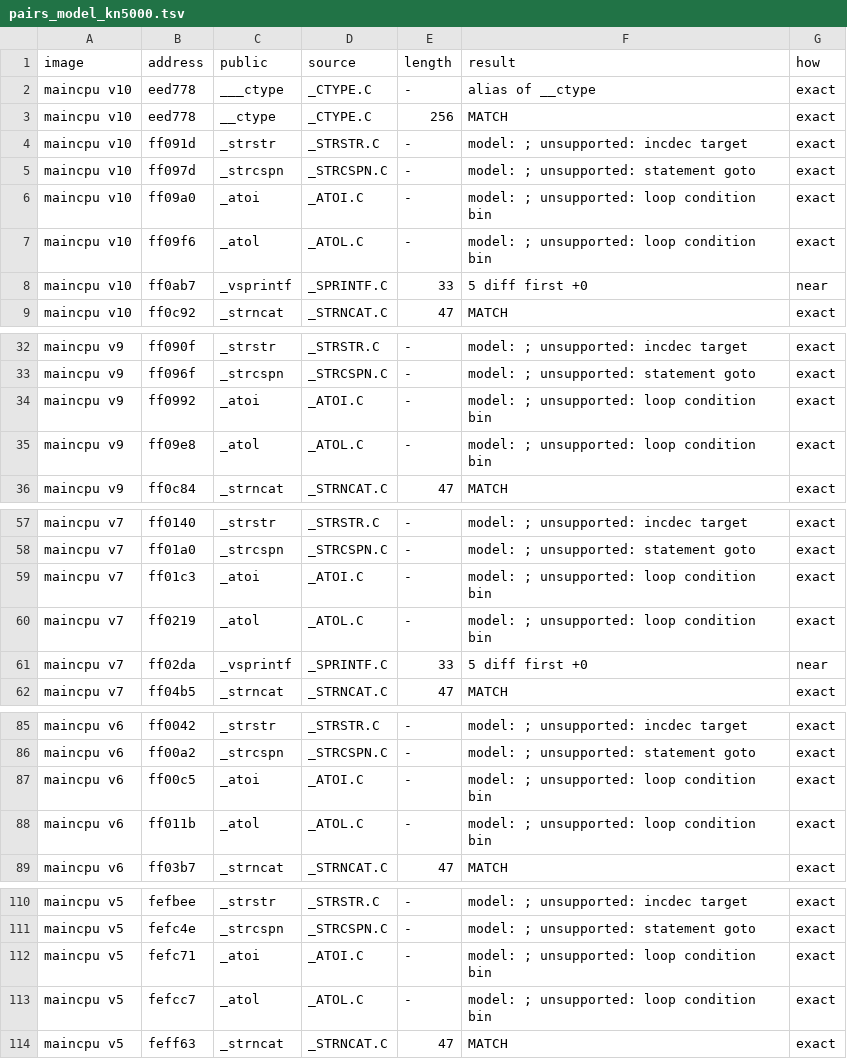
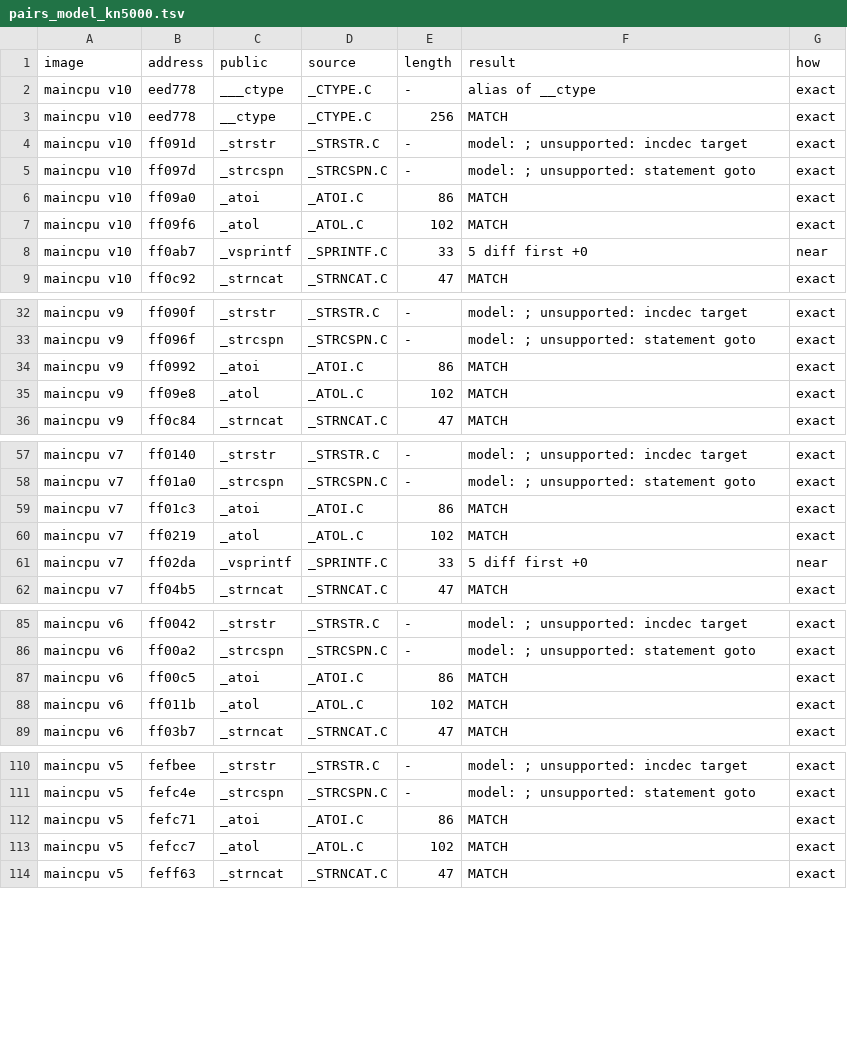
Before and after one commit to ArqueologiaDigital/technics-roms-disasm, a TSV file: scripts/analysis/cc900/results/pairs_model_kn5000.tsv, drawn as a sheet; only a part is shown, gaps mark what is left out; the diff covers the shown part only.

```diff
--- a/scripts/analysis/cc900/results/pairs_model_kn5000.tsv
+++ b/scripts/analysis/cc900/results/pairs_model_kn5000.tsv
@@ -5,4 +5,4 @@ maincpu v10	ff091d	_strstr	_STRSTR.C	-	model: ; unsupported: incdec target	exact
 maincpu v10	ff097d	_strcspn	_STRCSPN.C	-	model: ; unsupported: statement goto	exact
-maincpu v10	ff09a0	_atoi	_ATOI.C	-	model: ; unsupported: loop condition bin	exact
-maincpu v10	ff09f6	_atol	_ATOL.C	-	model: ; unsupported: loop condition bin	exact
+maincpu v10	ff09a0	_atoi	_ATOI.C	86	MATCH	exact
+maincpu v10	ff09f6	_atol	_ATOL.C	102	MATCH	exact
 maincpu v10	ff0ab7	_vsprintf	_SPRINTF.C	33	5 diff first +0	near
@@ -33,4 +33,4 @@ maincpu v9	ff090f	_strstr	_STRSTR.C	-	model: ; unsupported: incdec target	exact
 maincpu v9	ff096f	_strcspn	_STRCSPN.C	-	model: ; unsupported: statement goto	exact
-maincpu v9	ff0992	_atoi	_ATOI.C	-	model: ; unsupported: loop condition bin	exact
-maincpu v9	ff09e8	_atol	_ATOL.C	-	model: ; unsupported: loop condition bin	exact
+maincpu v9	ff0992	_atoi	_ATOI.C	86	MATCH	exact
+maincpu v9	ff09e8	_atol	_ATOL.C	102	MATCH	exact
 maincpu v9	ff0c84	_strncat	_STRNCAT.C	47	MATCH	exact
@@ -58,4 +58,4 @@ maincpu v7	ff0140	_strstr	_STRSTR.C	-	model: ; unsupported: incdec target	exact
 maincpu v7	ff01a0	_strcspn	_STRCSPN.C	-	model: ; unsupported: statement goto	exact
-maincpu v7	ff01c3	_atoi	_ATOI.C	-	model: ; unsupported: loop condition bin	exact
-maincpu v7	ff0219	_atol	_ATOL.C	-	model: ; unsupported: loop condition bin	exact
+maincpu v7	ff01c3	_atoi	_ATOI.C	86	MATCH	exact
+maincpu v7	ff0219	_atol	_ATOL.C	102	MATCH	exact
 maincpu v7	ff02da	_vsprintf	_SPRINTF.C	33	5 diff first +0	near
@@ -86,4 +86,4 @@ maincpu v6	ff0042	_strstr	_STRSTR.C	-	model: ; unsupported: incdec target	exact
 maincpu v6	ff00a2	_strcspn	_STRCSPN.C	-	model: ; unsupported: statement goto	exact
-maincpu v6	ff00c5	_atoi	_ATOI.C	-	model: ; unsupported: loop condition bin	exact
-maincpu v6	ff011b	_atol	_ATOL.C	-	model: ; unsupported: loop condition bin	exact
+maincpu v6	ff00c5	_atoi	_ATOI.C	86	MATCH	exact
+maincpu v6	ff011b	_atol	_ATOL.C	102	MATCH	exact
 maincpu v6	ff03b7	_strncat	_STRNCAT.C	47	MATCH	exact
@@ -111,4 +111,4 @@ maincpu v5	fefbee	_strstr	_STRSTR.C	-	model: ; unsupported: incdec target	exact
 maincpu v5	fefc4e	_strcspn	_STRCSPN.C	-	model: ; unsupported: statement goto	exact
-maincpu v5	fefc71	_atoi	_ATOI.C	-	model: ; unsupported: loop condition bin	exact
-maincpu v5	fefcc7	_atol	_ATOL.C	-	model: ; unsupported: loop condition bin	exact
+maincpu v5	fefc71	_atoi	_ATOI.C	86	MATCH	exact
+maincpu v5	fefcc7	_atol	_ATOL.C	102	MATCH	exact
 maincpu v5	feff63	_strncat	_STRNCAT.C	47	MATCH	exact
```
Also changed, not shown: 1 edited cell elsewhere in this file, 4 other files.
